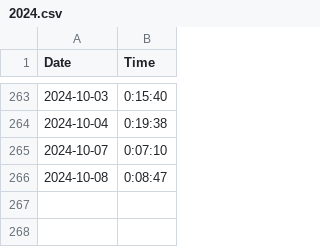
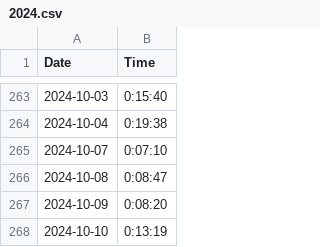
Before and after one commit to tsmall/crosswords, a CSV file: 2024.csv, drawn as a sheet; only a part is shown, gaps mark what is left out; the diff names each change by its address in the sheet, - before the commit and + after, or states it on an @@ line.

```diff
--- a/2024.csv
+++ b/2024.csv
+row 267: 2024-10-09 | 0:08:20
+row 268: 2024-10-10 | 0:13:19
```
Also changed, not shown: wordle.csv.
